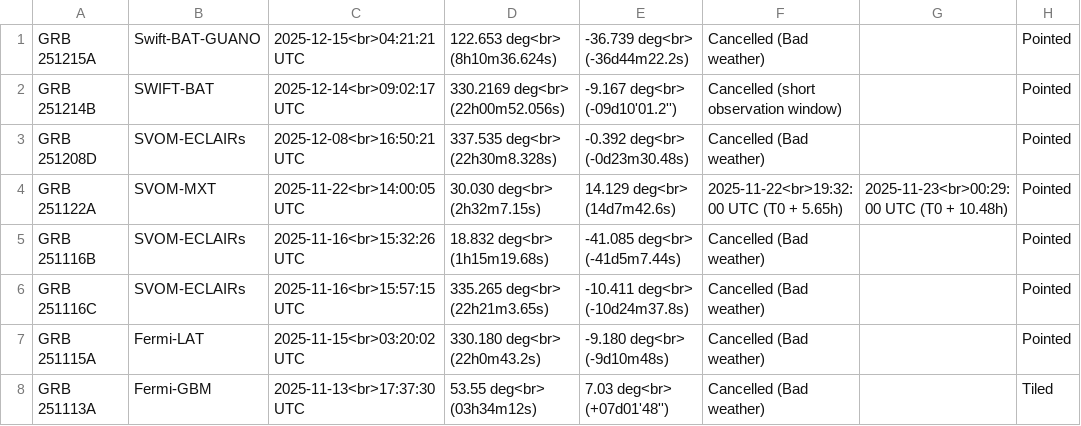
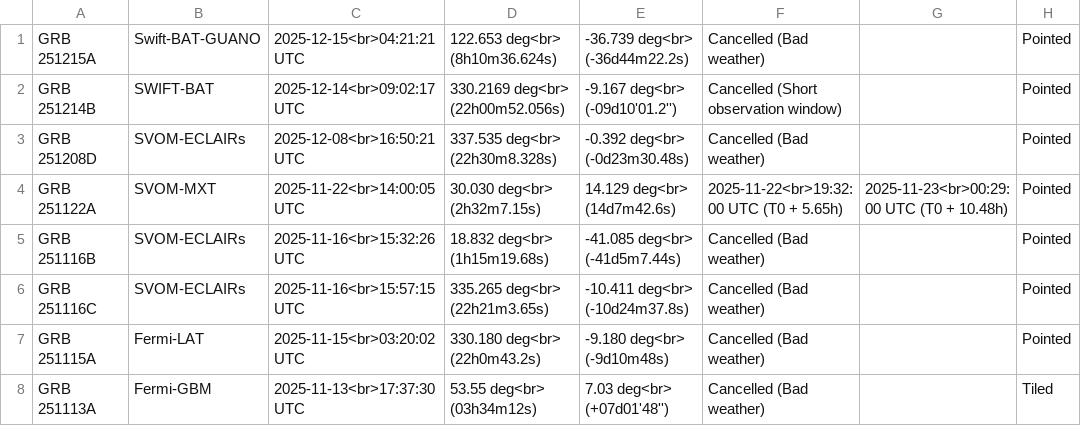
Before and after one commit to bernardo1103/grb_test_statistics, a CSV file: scripts/obstable.csv, drawn as a sheet; only a part is shown; the diff names each change by its address in the sheet, - before the commit and + after, or states it on an @@ line.

Commit message:
Correct observation window description for GRB 251214B

```diff
--- a/scripts/obstable.csv
+++ b/scripts/obstable.csv
-F2: Cancelled (short observation window)
+F2: Cancelled (Short observation window)
```
